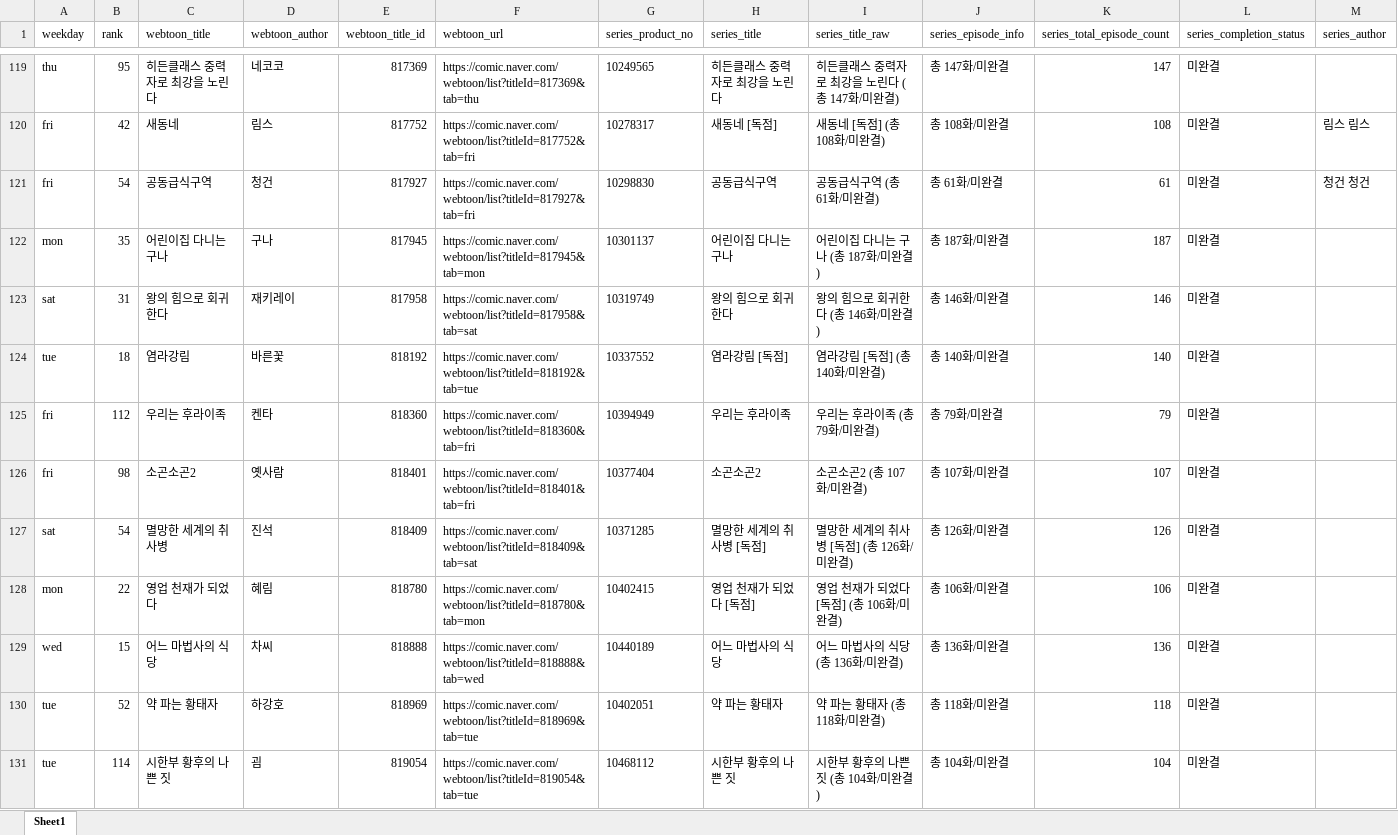
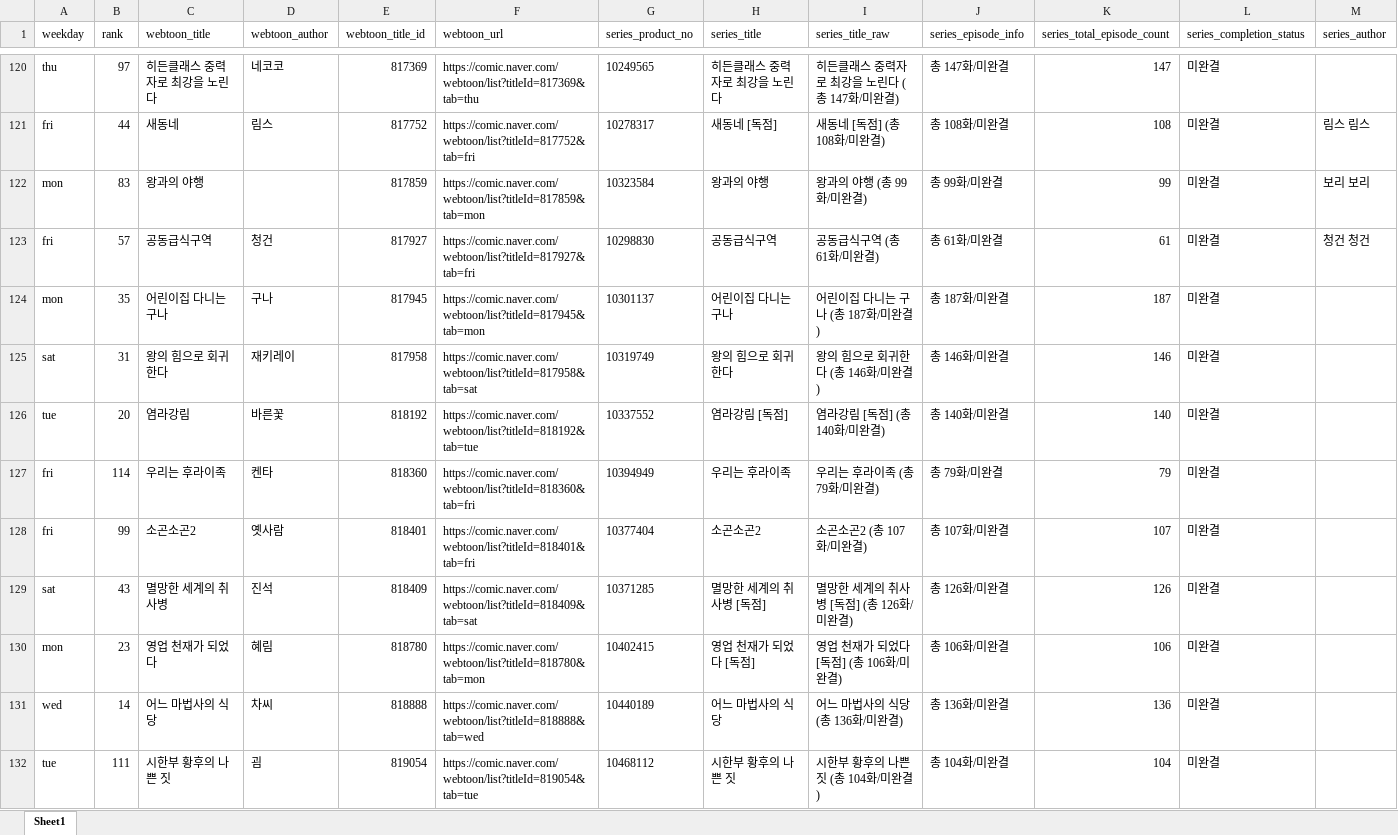
Before and after one commit to johnlee211/web_dash1, an Excel workbook: data/naver_webtoon_series_mapping_dedup_cleaned.xlsx, sheet Sheet1, drawn as a sheet; only a part is shown, gaps mark what is left out; values as stored, in another font and other column widths than the file's, no borders; removed rows and columns are numbered as before the commit, all else as after; rows hold the shown columns only; the diff covers the shown part only; the diff names each change by its address in the sheet, - before the commit and + after, or states it on an @@ line.

```diff
--- a/data/naver_webtoon_series_mapping_dedup_cleaned.xlsx (sheet Sheet1)
+++ b/data/naver_webtoon_series_mapping_dedup_cleaned.xlsx (sheet Sheet1)
-B120 (rank): 95
+B120 (rank): 97
-B121 (rank): 42
+B121 (rank): 44
+row 122: mon | 83 | 왕과의 야행 |  | 817859 | https://comic.naver.com/webtoon/list?titleId=817859&tab=mon | 10323584 | 왕과의 야행 | 왕과의 야행 (총 99화/미완결) | 총 99화/미완결 | 99 | 미완결 | 보리 보리
-B123 (rank): 54
+B123 (rank): 57
-B126 (rank): 18
+B126 (rank): 20
-B127 (rank): 112
+B127 (rank): 114
-B128 (rank): 98
+B128 (rank): 99
-B129 (rank): 54
+B129 (rank): 43
-B130 (rank): 22
+B130 (rank): 23
-B131 (rank): 15
+B131 (rank): 14
-row 130: tue | 52 | 약 파는 황태자 | 하강호 | 818969 | https://comic.naver.com/webtoon/list?titleId=818969&tab=tue | 10402051 | 약 파는 황태자 | 약 파는 황태자 (총 118화/미완결) | 총 118화/미완결 | 118 | 미완결
-B132 (rank): 114
+B132 (rank): 111
```
Also changed, not shown: 13 added rows, 16 removed rows and 597 edited cells elsewhere in this sheet, 9 other files.
